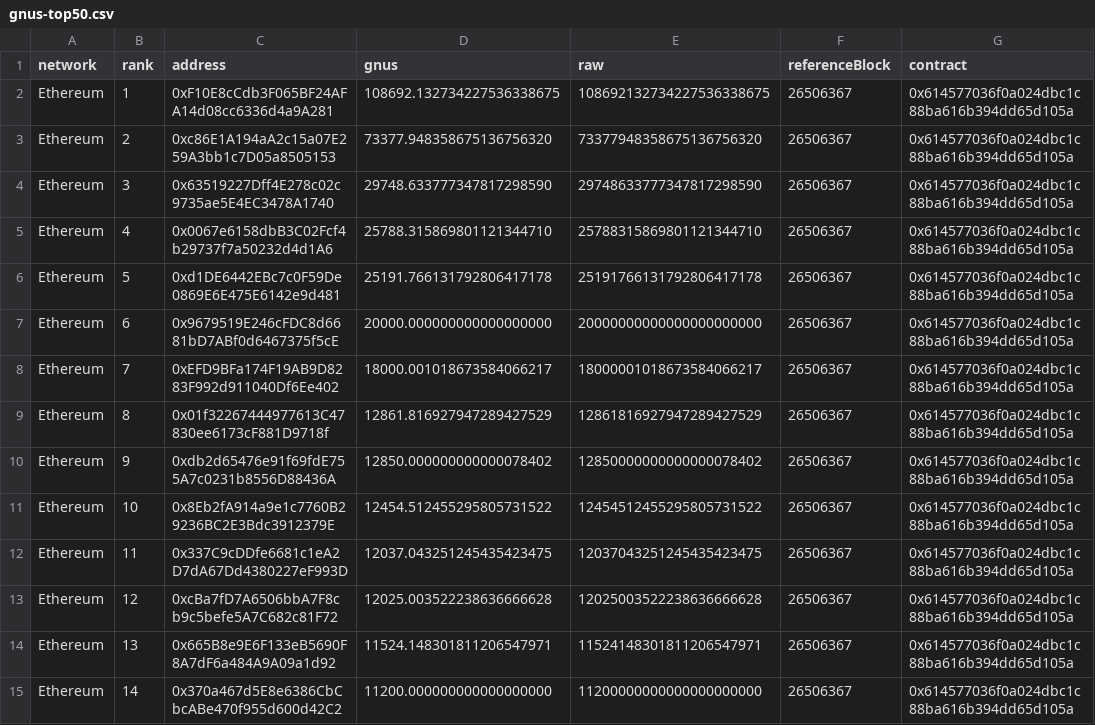
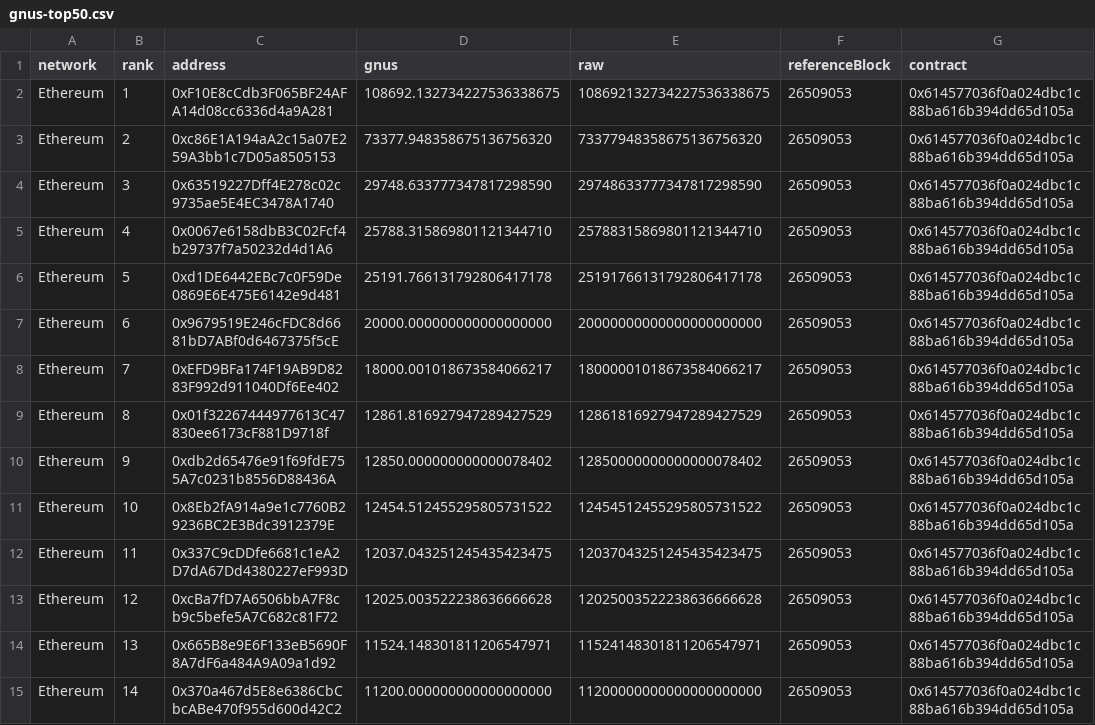
Before and after one commit to Memoi/gnus-digest, a CSV file: public/gnus-top50.csv, drawn as a sheet; only a part is shown; the diff covers the shown part only; the diff names each change by its address in the sheet, - before the commit and + after, or states it on an @@ line.

```diff
--- a/public/gnus-top50.csv
+++ b/public/gnus-top50.csv
-F2:F15 (referenceBlock): 26506367
+F2:F15 (referenceBlock): 26509053
```
Also changed, not shown: 86 edited cells elsewhere in this file, public/gnus-top50-classified.csv, 1 other file.
